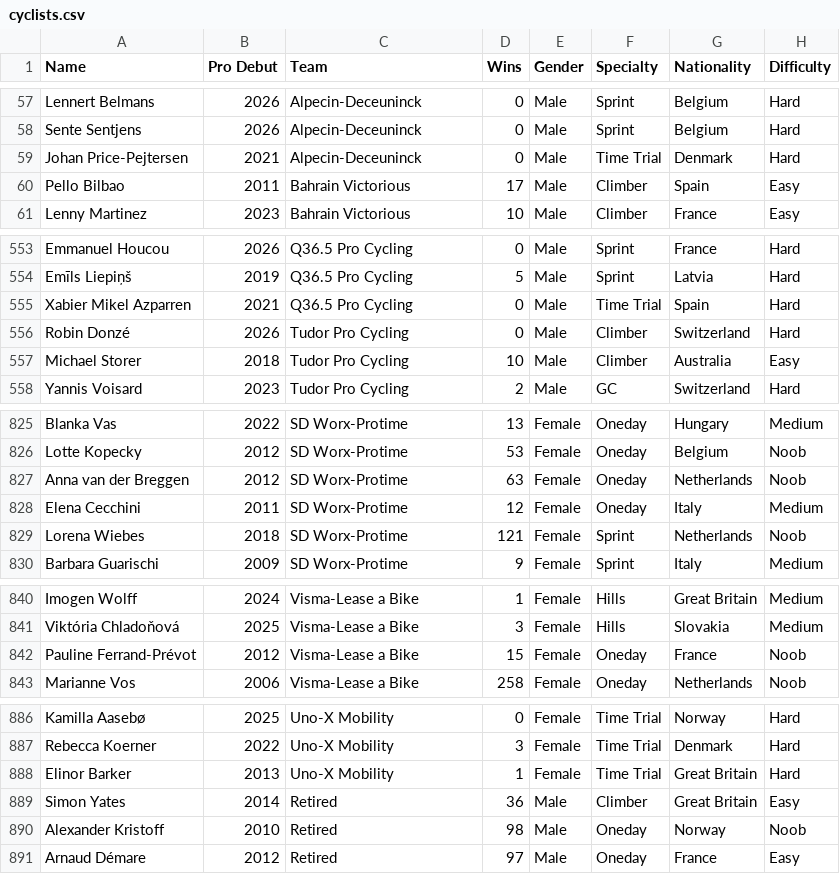
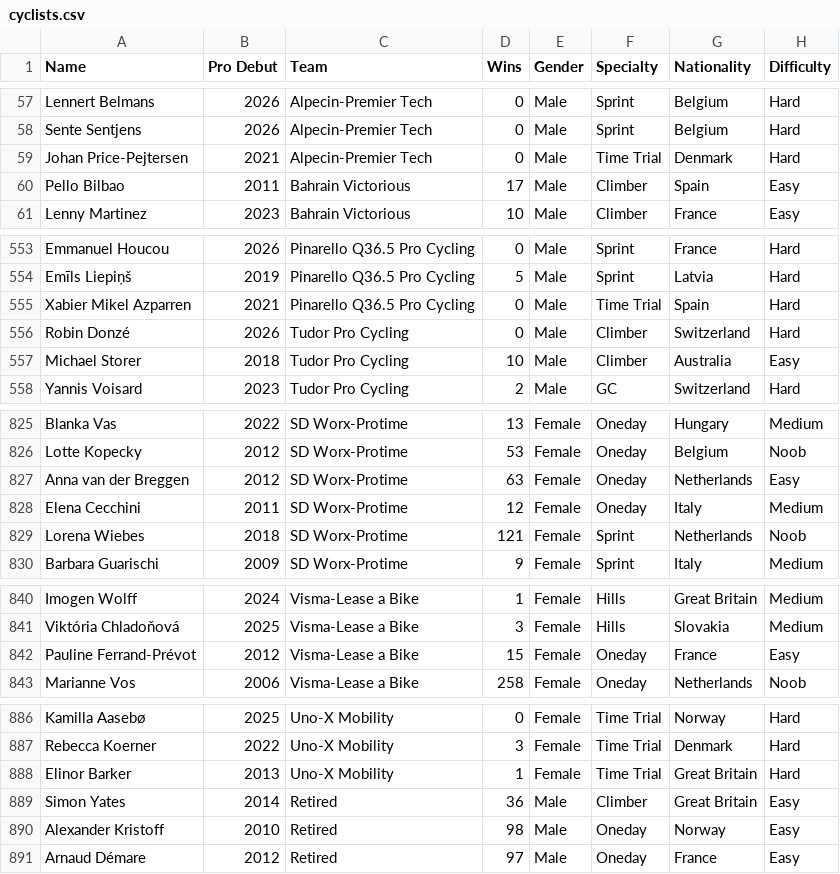
Before and after one commit to njdennis01/procycle, a CSV file: src/main/resources/cyclists.csv, drawn as a sheet; only a part is shown, gaps mark what is left out; the diff covers the shown part only; the diff names each change by its address in the sheet, - before the commit and + after, or states it on an @@ line.

```diff
--- a/src/main/resources/cyclists.csv
+++ b/src/main/resources/cyclists.csv
-C57:C59 (Team): Alpecin-Deceuninck
+C57:C59 (Team): Alpecin-Premier Tech
-C553:C555 (Team): Q36.5 Pro Cycling
+C553:C555 (Team): Pinarello Q36.5 Pro Cycling
-H827 (Difficulty): Noob
+H827 (Difficulty): Easy
-H842 (Difficulty): Noob
+H842 (Difficulty): Easy
-H890 (Difficulty): Noob
+H890 (Difficulty): Easy
```
Also changed, not shown: 56 edited cells elsewhere in this file, 10 other files.
